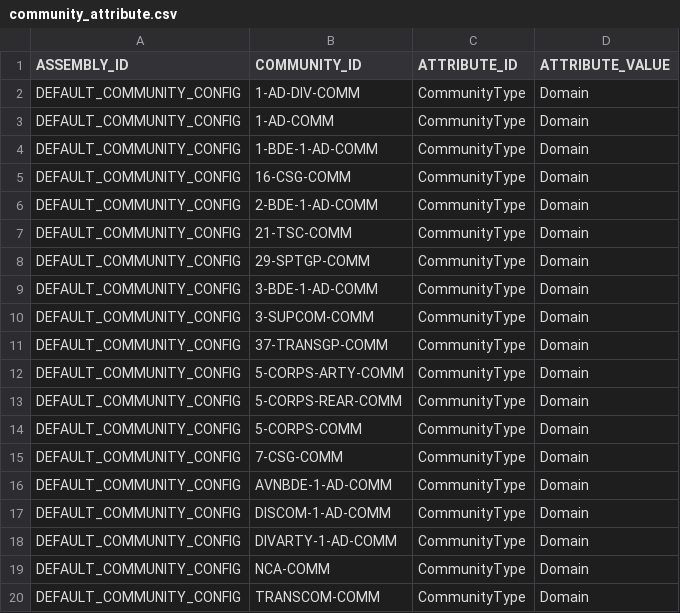
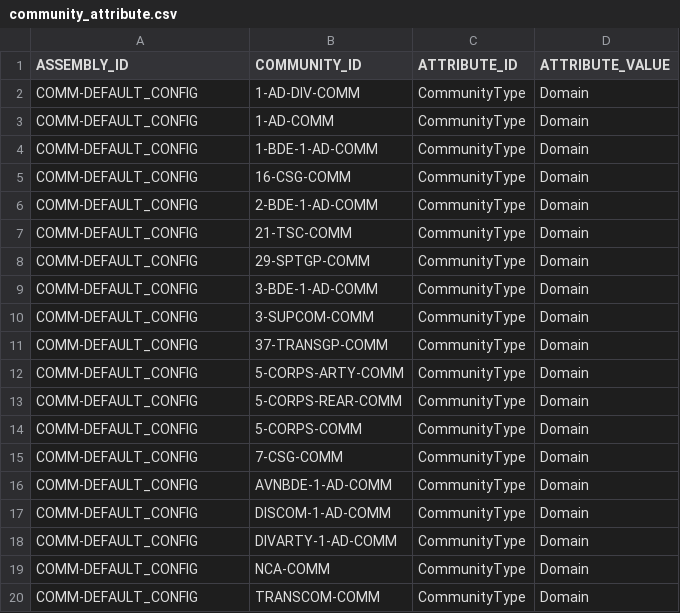
Before and after one commit to codeaudit/cougaar-csmart, a CSV file: csmart/data/database/csv/community_attribute.csv, drawn as a sheet.

```diff
--- a/csmart/data/database/csv/community_attribute.csv
+++ b/csmart/data/database/csv/community_attribute.csv
@@ -1,20 +1,20 @@
 ASSEMBLY_ID,COMMUNITY_ID,ATTRIBUTE_ID,ATTRIBUTE_VALUE
-DEFAULT_COMMUNITY_CONFIG,1-AD-DIV-COMM,CommunityType,Domain
-DEFAULT_COMMUNITY_CONFIG,1-AD-COMM,CommunityType,Domain
-DEFAULT_COMMUNITY_CONFIG,1-BDE-1-AD-COMM,CommunityType,Domain
-DEFAULT_COMMUNITY_CONFIG,16-CSG-COMM,CommunityType,Domain
-DEFAULT_COMMUNITY_CONFIG,2-BDE-1-AD-COMM,CommunityType,Domain
-DEFAULT_COMMUNITY_CONFIG,21-TSC-COMM,CommunityType,Domain
-DEFAULT_COMMUNITY_CONFIG,29-SPTGP-COMM,CommunityType,Domain
-DEFAULT_COMMUNITY_CONFIG,3-BDE-1-AD-COMM,CommunityType,Domain
-DEFAULT_COMMUNITY_CONFIG,3-SUPCOM-COMM,CommunityType,Domain
-DEFAULT_COMMUNITY_CONFIG,37-TRANSGP-COMM,CommunityType,Domain
-DEFAULT_COMMUNITY_CONFIG,5-CORPS-ARTY-COMM,CommunityType,Domain
-DEFAULT_COMMUNITY_CONFIG,5-CORPS-REAR-COMM,CommunityType,Domain
-DEFAULT_COMMUNITY_CONFIG,5-CORPS-COMM,CommunityType,Domain
-DEFAULT_COMMUNITY_CONFIG,7-CSG-COMM,CommunityType,Domain
-DEFAULT_COMMUNITY_CONFIG,AVNBDE-1-AD-COMM,CommunityType,Domain
-DEFAULT_COMMUNITY_CONFIG,DISCOM-1-AD-COMM,CommunityType,Domain
-DEFAULT_COMMUNITY_CONFIG,DIVARTY-1-AD-COMM,CommunityType,Domain
-DEFAULT_COMMUNITY_CONFIG,NCA-COMM,CommunityType,Domain
-DEFAULT_COMMUNITY_CONFIG,TRANSCOM-COMM,CommunityType,Domain
+COMM-DEFAULT_CONFIG,1-AD-DIV-COMM,CommunityType,Domain
+COMM-DEFAULT_CONFIG,1-AD-COMM,CommunityType,Domain
+COMM-DEFAULT_CONFIG,1-BDE-1-AD-COMM,CommunityType,Domain
+COMM-DEFAULT_CONFIG,16-CSG-COMM,CommunityType,Domain
+COMM-DEFAULT_CONFIG,2-BDE-1-AD-COMM,CommunityType,Domain
+COMM-DEFAULT_CONFIG,21-TSC-COMM,CommunityType,Domain
+COMM-DEFAULT_CONFIG,29-SPTGP-COMM,CommunityType,Domain
+COMM-DEFAULT_CONFIG,3-BDE-1-AD-COMM,CommunityType,Domain
+COMM-DEFAULT_CONFIG,3-SUPCOM-COMM,CommunityType,Domain
+COMM-DEFAULT_CONFIG,37-TRANSGP-COMM,CommunityType,Domain
+COMM-DEFAULT_CONFIG,5-CORPS-ARTY-COMM,CommunityType,Domain
+COMM-DEFAULT_CONFIG,5-CORPS-REAR-COMM,CommunityType,Domain
+COMM-DEFAULT_CONFIG,5-CORPS-COMM,CommunityType,Domain
+COMM-DEFAULT_CONFIG,7-CSG-COMM,CommunityType,Domain
+COMM-DEFAULT_CONFIG,AVNBDE-1-AD-COMM,CommunityType,Domain
+COMM-DEFAULT_CONFIG,DISCOM-1-AD-COMM,CommunityType,Domain
+COMM-DEFAULT_CONFIG,DIVARTY-1-AD-COMM,CommunityType,Domain
+COMM-DEFAULT_CONFIG,NCA-COMM,CommunityType,Domain
+COMM-DEFAULT_CONFIG,TRANSCOM-COMM,CommunityType,Domain
```
Also changed, not shown: csmart/data/database/csv/community_entity_attribute.csv.
